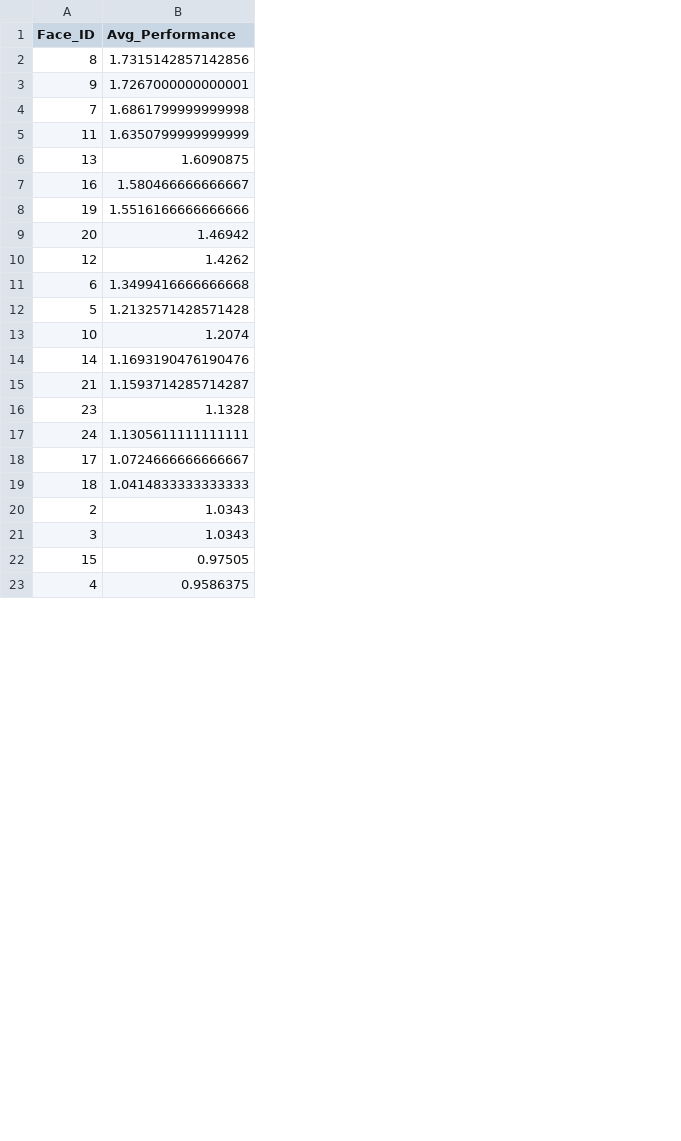
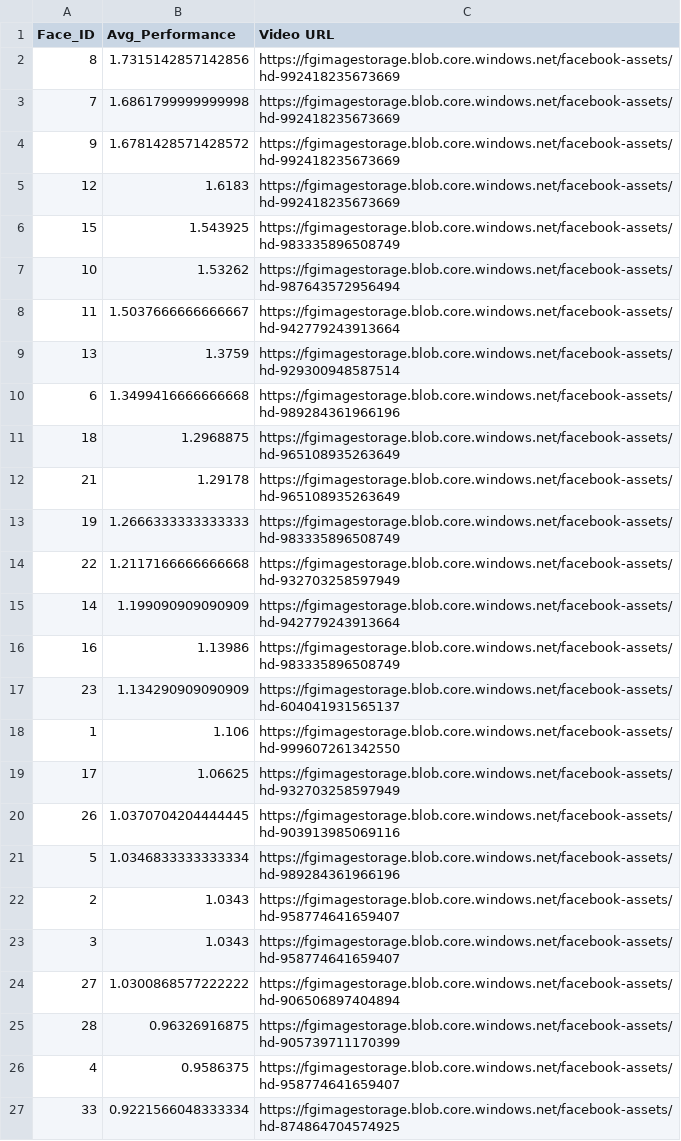
Before and after one commit to sharmeen-k/FuelGrowth_Influencer_Recognition, a CSV file: Influencer_Ranking.csv, drawn as a sheet; only a part is shown; removed rows and columns are numbered as before the commit, all else as after; the diff covers the shown part only; the diff names each change by its address in the sheet, - before the commit and + after, or states it on an @@ line.

Commit message:
The system gives the image of the top influencer as output

```diff
--- a/Influencer_Ranking.csv
+++ b/Influencer_Ranking.csv
+column C (Video URL), rows 2-3: https://fgimagestorage.blob.core.windows.net/facebook-assets/hd-992418235673669 | https://fgimagestorage.blob.core.windows.net/facebook-assets/hd-992418235673669; rows 8-10: https://fgimagestorage.blob.core.windows.net/facebook-assets/hd-942779243913664 | https://fgimagestorage.blob.core.windows.net/facebook-assets/hd-929300948587514 | https://fgimagestorage.blob.core.windows.net/facebook-assets/hd-989284361966196; row 12: https://fgimagestorage.blob.core.windows.net/facebook-assets/hd-965108935263649; row 17: https://fgimagestorage.blob.core.windows.net/facebook-assets/hd-604041931565137; row 19: https://fgimagestorage.blob.core.windows.net/facebook-assets/hd-932703258597949; rows 22-23: https://fgimagestorage.blob.core.windows.net/facebook-assets/hd-958774641659407 | https://fgimagestorage.blob.core.windows.net/facebook-assets/hd-958774641659407; row 26: https://fgimagestorage.blob.core.windows.net/facebook-assets/hd-958774641659407
-row 3: 9 | 1.7267000000000001
+row 4: 9 | 1.6781428571428572 | https://fgimagestorage.blob.core.windows.net/facebook-assets/hd-992418235673669
+row 5: 12 | 1.6183 | https://fgimagestorage.blob.core.windows.net/facebook-assets/hd-992418235673669
+row 6: 15 | 1.543925 | https://fgimagestorage.blob.core.windows.net/facebook-assets/hd-983335896508749
+row 7: 10 | 1.53262 | https://fgimagestorage.blob.core.windows.net/facebook-assets/hd-987643572956494
-B8 (Avg_Performance): 1.6350799999999999
+B8 (Avg_Performance): 1.5037666666666667
-B9 (Avg_Performance): 1.6090875
+B9 (Avg_Performance): 1.3759
-row 7: 16 | 1.580466666666667
-row 8: 19 | 1.5516166666666666
-row 9: 20 | 1.46942
-row 10: 12 | 1.4262
-row 12: 5 | 1.2132571428571428
-row 13: 10 | 1.2074
-row 14: 14 | 1.1693190476190476
+row 11: 18 | 1.2968875 | https://fgimagestorage.blob.core.windows.net/facebook-assets/hd-965108935263649
-B12 (Avg_Performance): 1.1593714285714287
+B12 (Avg_Performance): 1.29178
+row 13: 19 | 1.2666333333333333 | https://fgimagestorage.blob.core.windows.net/facebook-assets/hd-983335896508749
+row 14: 22 | 1.2117166666666668 | https://fgimagestorage.blob.core.windows.net/facebook-assets/hd-932703258597949
+row 15: 14 | 1.199090909090909 | https://fgimagestorage.blob.core.windows.net/facebook-assets/hd-942779243913664
+row 16: 16 | 1.13986 | https://fgimagestorage.blob.core.windows.net/facebook-assets/hd-983335896508749
-B17 (Avg_Performance): 1.1328
+B17 (Avg_Performance): 1.134290909090909
-row 17: 24 | 1.1305611111111111
+row 18: 1 | 1.106 | https://fgimagestorage.blob.core.windows.net/facebook-assets/hd-999607261342550
-B19 (Avg_Performance): 1.0724666666666667
+B19 (Avg_Performance): 1.06625
-row 19: 18 | 1.0414833333333333
+row 20: 26 | 1.0370704204444445 | https://fgimagestorage.blob.core.windows.net/facebook-assets/hd-903913985069116
+row 21: 5 | 1.0346833333333334 | https://fgimagestorage.blob.core.windows.net/facebook-assets/hd-989284361966196
-row 22: 15 | 0.97505
+row 24: 27 | 1.0300868577222222 | https://fgimagestorage.blob.core.windows.net/facebook-assets/hd-906506897404894
+row 25: 28 | 0.96326916875 | https://fgimagestorage.blob.core.windows.net/facebook-assets/hd-905739711170399
+row 27: 33 | 0.9221566048333334 | https://fgimagestorage.blob.core.windows.net/facebook-assets/hd-874864704574925
```
Also changed, not shown: 5 added rows, 9 removed rows and 3 edited cells elsewhere in this file, 3 other files.
